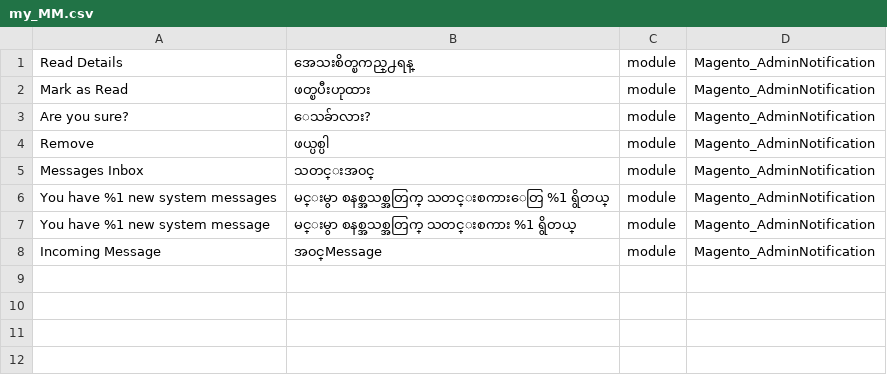
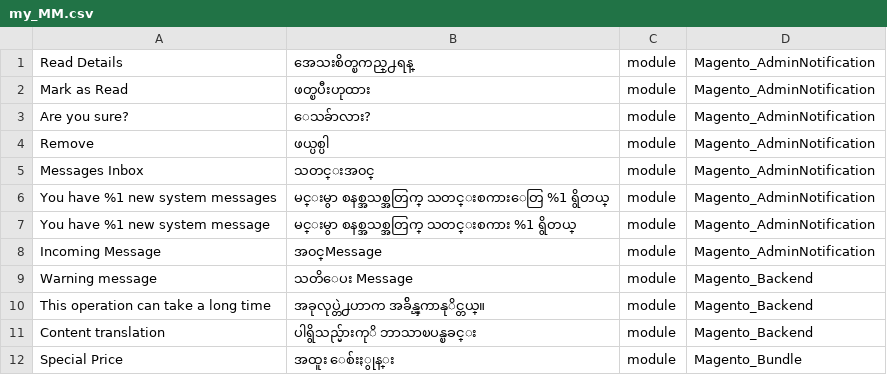
Before and after one commit to Magento2Translations/language_my_mm, a CSV file: my_MM.csv, drawn as a sheet.

```diff
--- a/my_MM.csv
+++ b/my_MM.csv
@@ -8 +8,5 @@ Remove,ဖယ္ပစ္ပါ,module,Magento_AdminNotification
 "Incoming Message",အ၀င္Message,module,Magento_AdminNotification
+"Warning message","သတိေပး Message",module,Magento_Backend
+"This operation can take a long time","အခုလုပ္တဲ႕ဟာက အခ်ိန္ၾကာနုိင္တယ္။",module,Magento_Backend
+"Content translation","ပါရွိသည္မ်ားကုိ ဘာသာၿပန္ၿခင္း",module,Magento_Backend
+"Special Price","အထူး ေစ်းႏွုန္း",module,Magento_Bundle
```
Also changed, not shown: 1 other file.
